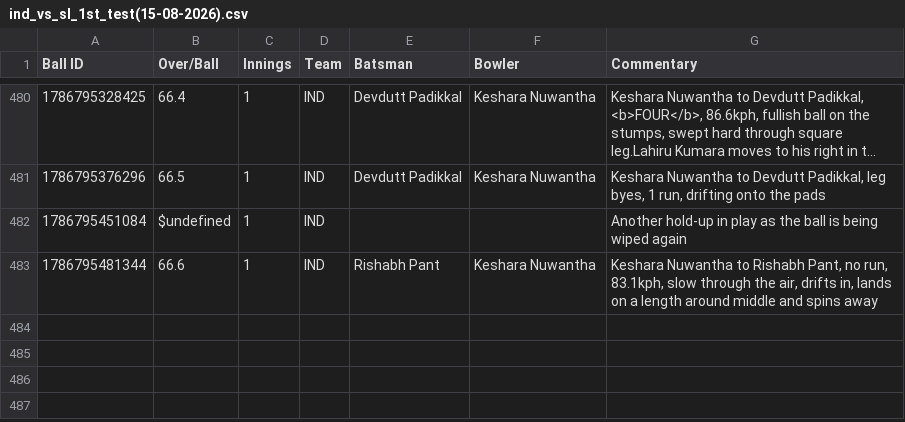
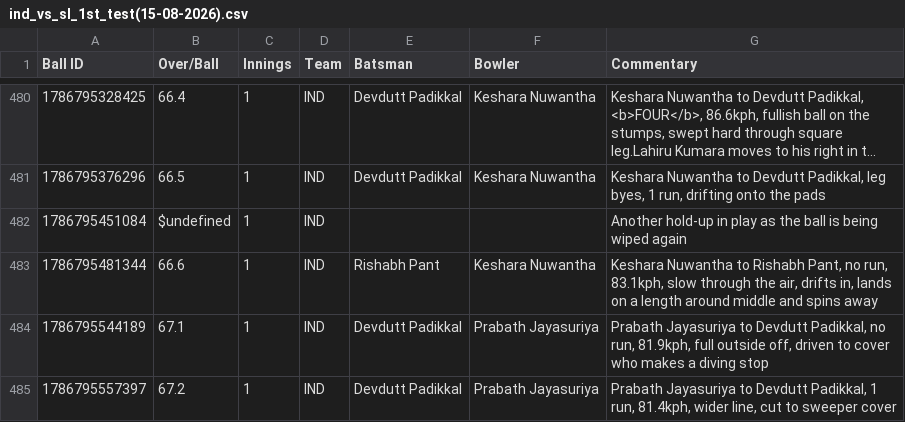
Before and after one commit to heisenricher/cricket_data, a CSV file: ind_vs_sl_1st_test(15-08-2026).csv, drawn as a sheet; only a part is shown, gaps mark what is left out; long unchanged cells end in ….

```diff
--- a/ind_vs_sl_1st_test(15-08-2026).csv
+++ b/ind_vs_sl_1st_test(15-08-2026).csv
@@ -483 +483,3 @@ Ball ID,Over/Ball,Innings,Team,Batsman,Bowler,Commentary
 1786795481344,66.6,1,IND,Rishabh Pant,Keshara Nuwantha,"Keshara Nuwantha to Rishabh Pant, no run, 83.1kph, slow through the air, drifts in, lands on a length around middle and spins away"
+1786795544189,67.1,1,IND,Devdutt Padikkal,Prabath Jayasuriya,"Prabath Jayasuriya to Devdutt Padikkal, no run, 81.9kph, full outside off, driven to cover who makes a diving stop"
+1786795557397,67.2,1,IND,Devdutt Padikkal,Prabath Jayasuriya,"Prabath Jayasuriya to Devdutt Padikkal, 1 run, 81.4kph, wider line, cut to sweeper cover"
```
